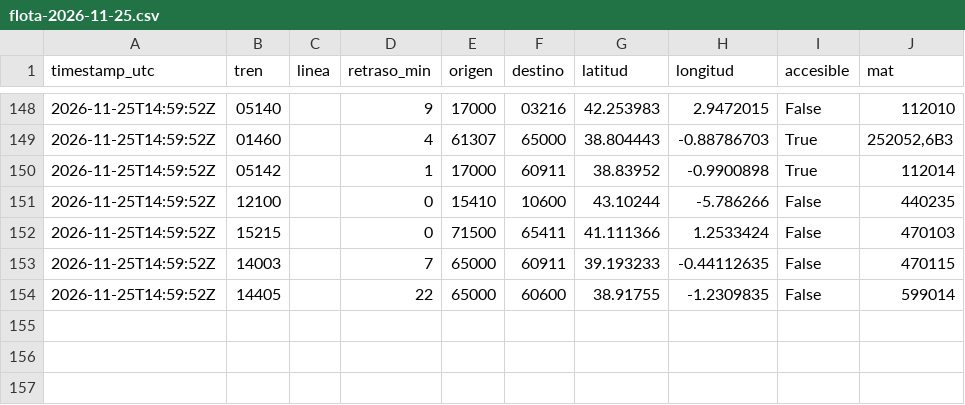
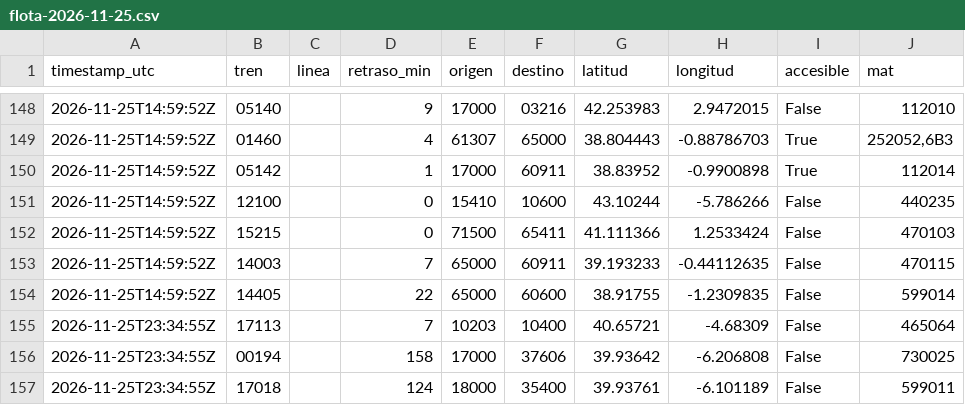
Before and after one commit to Alorubelii/llegada, a CSV file: historico/2026/11/flota-2026-11-25.csv, drawn as a sheet; only a part is shown, gaps mark what is left out; the diff names each change by its address in the sheet, - before the commit and + after, or states it on an @@ line.

Commit message:
Posiciones 2026-11-25T23:34Z

```diff
--- a/historico/2026/11/flota-2026-11-25.csv
+++ b/historico/2026/11/flota-2026-11-25.csv
+row 155: 2026-11-25T23:34:55Z | 17113 |  | 7 | 10203 | 10400 | 40.65721 | -4.68309 | False | 465064
+row 156: 2026-11-25T23:34:55Z | 00194 |  | 158 | 17000 | 37606 | 39.93642 | -6.206808 | False | 730025
+row 157: 2026-11-25T23:34:55Z | 17018 |  | 124 | 18000 | 35400 | 39.93761 | -6.101189 | False | 599011
```
